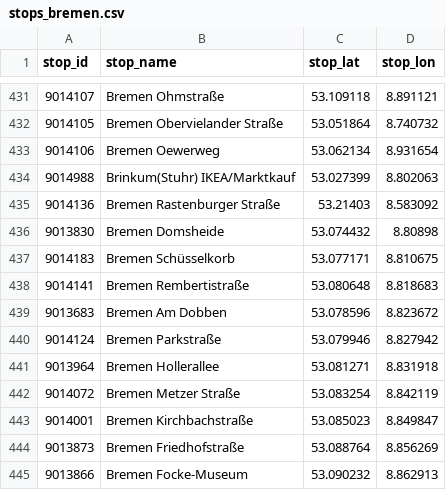
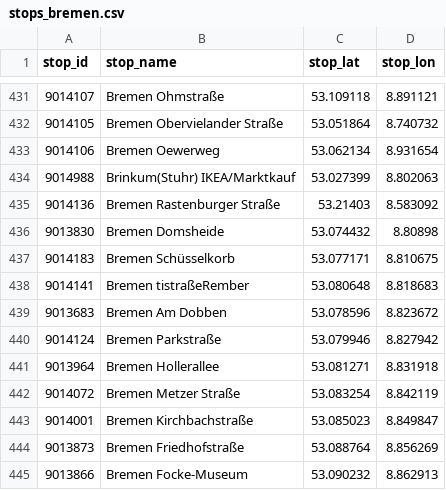
Before and after one commit to apanteli227/AIxCity-Nahverkehr, a CSV file: src/frontend/src/assets/stops_bremen.csv, drawn as a sheet; only a part is shown, gaps mark what is left out.

```diff
--- a/src/frontend/src/assets/stops_bremen.csv
+++ b/src/frontend/src/assets/stops_bremen.csv
@@ -437,3 +437,3 @@ stop_id,stop_name,stop_lat,stop_lon
 9014183,Bremen Schüsselkorb,53.077171,8.810675
-9014141,Bremen Rembertistraße,53.080648,8.818683
+9014141,Bremen tistraßeRember,53.080648,8.818683
 9013683,Bremen Am Dobben,53.078596,8.823672
```
Also changed, not shown: 6 other files.
